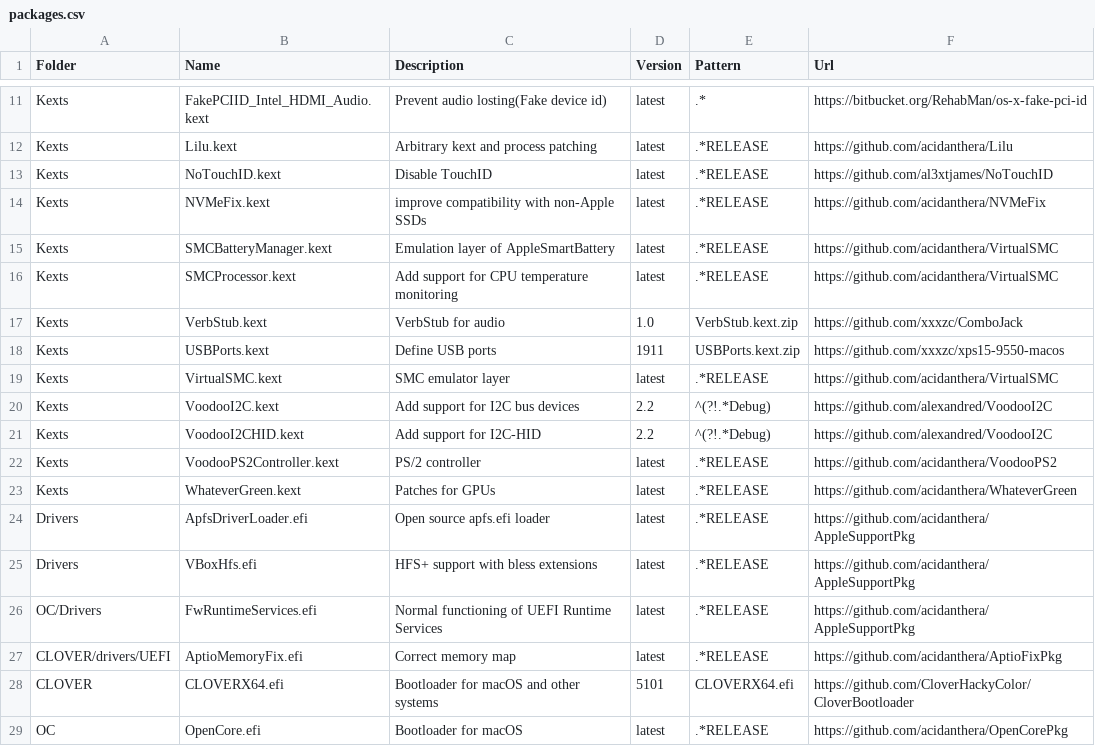
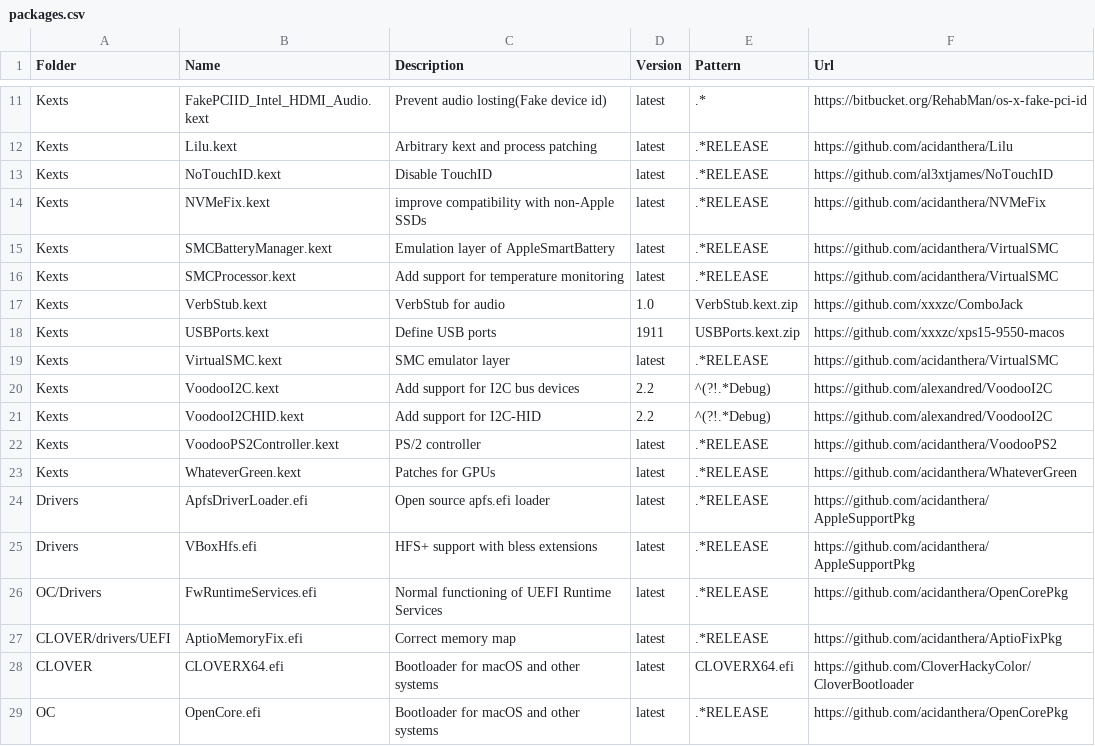
Before and after one commit to xxxzc/xps15-9550-macos, a CSV file: packages.csv, drawn as a sheet; only a part is shown, gaps mark what is left out.

Commit message:
Update packages version and fix urls

```diff
--- a/packages.csv
+++ b/packages.csv
@@ -15,3 +15,3 @@ Kexts,NVMeFix.kext,improve compatibility with non-Apple SSDs,latest,.*RELEASE,ht
 Kexts,SMCBatteryManager.kext,Emulation layer of AppleSmartBattery,latest,.*RELEASE,https://github.com/acidanthera/VirtualSMC
-Kexts,SMCProcessor.kext,Add support for CPU temperature monitoring,latest,.*RELEASE,https://github.com/acidanthera/VirtualSMC
+Kexts,SMCProcessor.kext,Add support for temperature monitoring,latest,.*RELEASE,https://github.com/acidanthera/VirtualSMC
 Kexts,VerbStub.kext,VerbStub for audio,1.0,VerbStub.kext.zip,https://github.com/xxxzc/ComboJack
@@ -25,5 +25,5 @@ Drivers,ApfsDriverLoader.efi,Open source apfs.efi loader,latest,.*RELEASE,https:
 Drivers,VBoxHfs.efi,HFS+ support with bless extensions,latest,.*RELEASE,https://github.com/acidanthera/AppleSupportPkg
-OC/Drivers,FwRuntimeServices.efi,Normal functioning of UEFI Runtime Services,latest,.*RELEASE,https://github.com/acidanthera/AppleSupportPkg
+OC/Drivers,FwRuntimeServices.efi,Normal functioning of UEFI Runtime Services,latest,.*RELEASE,https://github.com/acidanthera/OpenCorePkg
 CLOVER/drivers/UEFI,AptioMemoryFix.efi,Correct memory map,latest,.*RELEASE,https://github.com/acidanthera/AptioFixPkg
-CLOVER,CLOVERX64.efi,Bootloader for macOS and other systems,5101,CLOVERX64.efi,https://github.com/CloverHackyColor/CloverBootloader
-OC,OpenCore.efi,Bootloader for macOS,latest,.*RELEASE,https://github.com/acidanthera/OpenCorePkg
+CLOVER,CLOVERX64.efi,Bootloader for macOS and other systems,latest,CLOVERX64.efi,https://github.com/CloverHackyColor/CloverBootloader
+OC,OpenCore.efi,Bootloader for macOS and other systems,latest,.*RELEASE,https://github.com/acidanthera/OpenCorePkg
```
